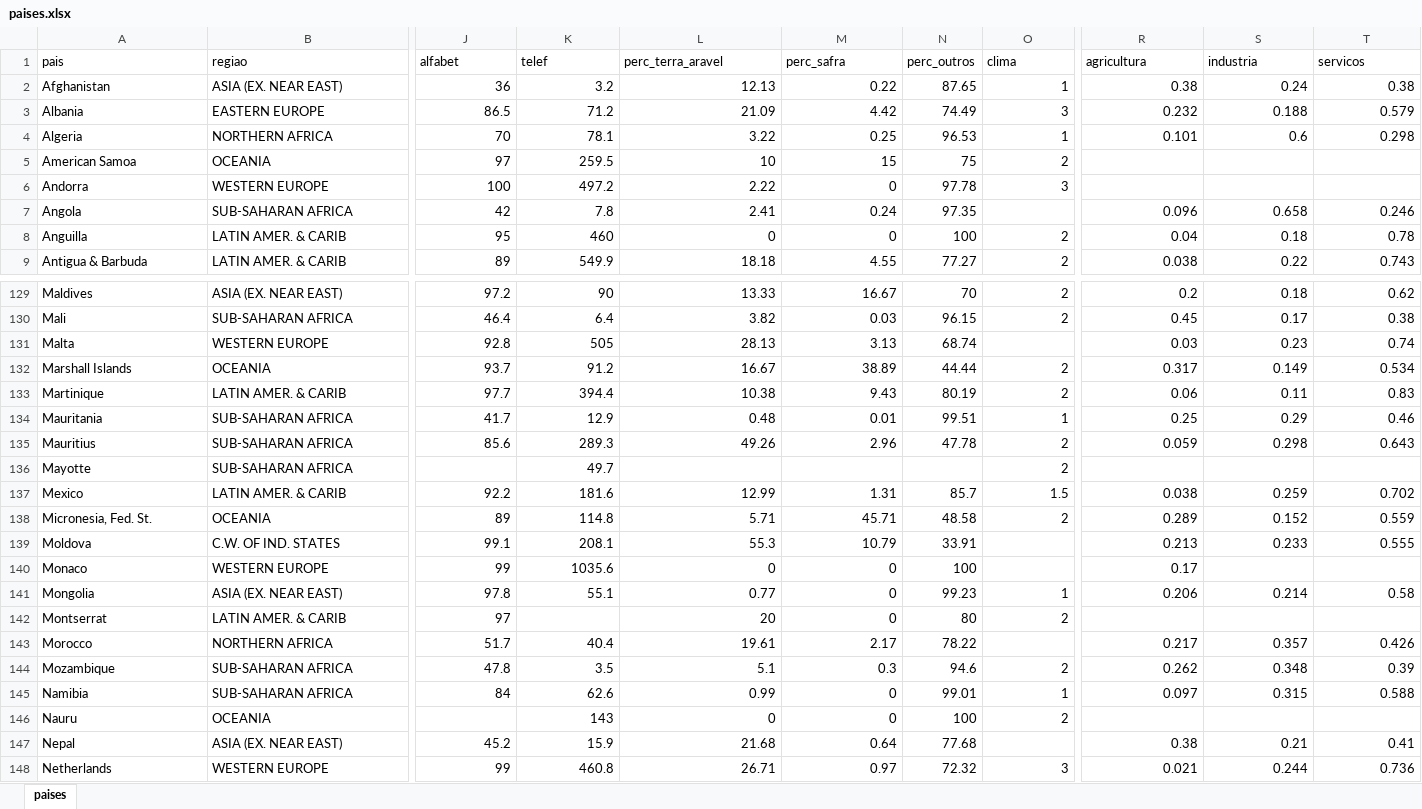
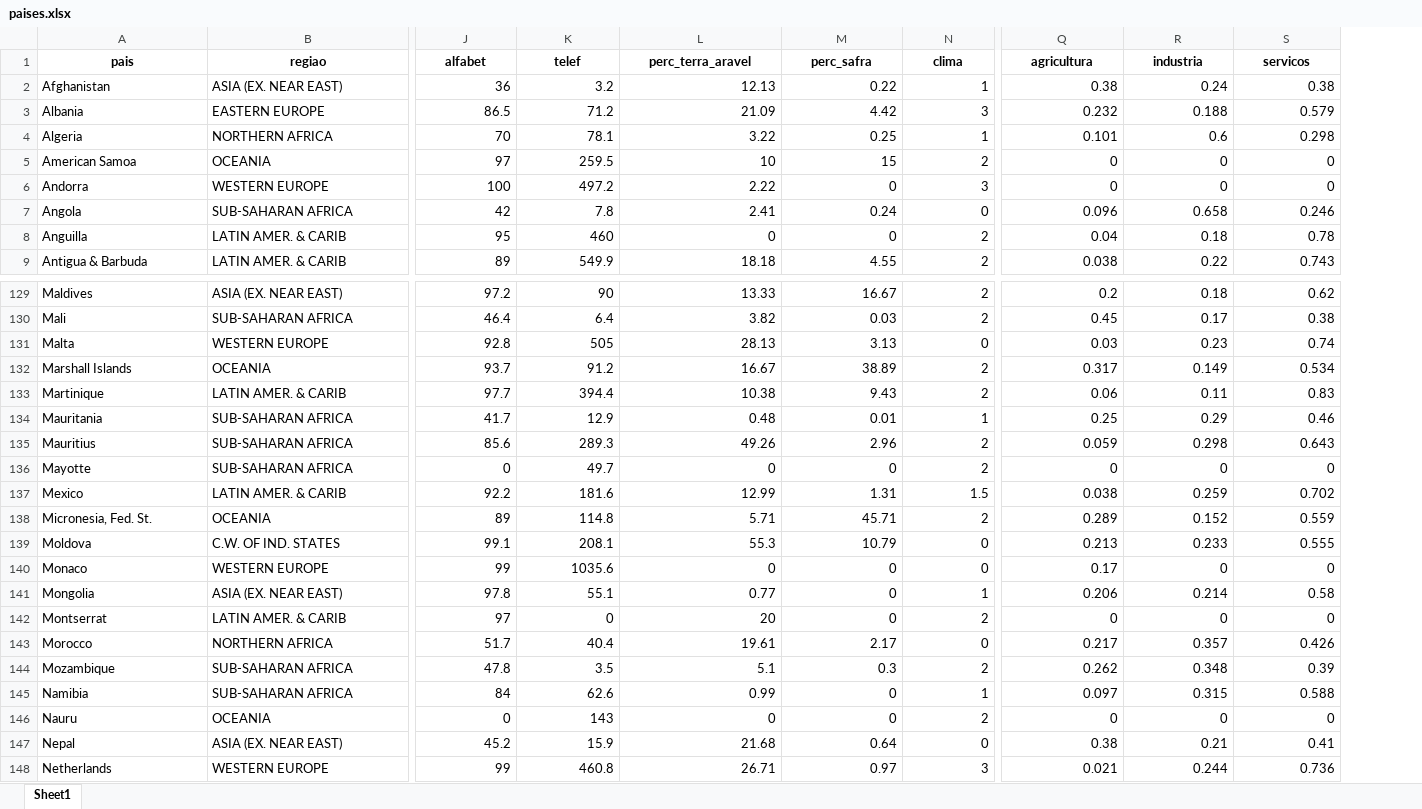
Before and after one commit to patriciasiqueira/patriciasiqueira.github.io, an Excel workbook: arquivos/paises.xlsx, sheet Sheet1, drawn as a sheet; only a part is shown, gaps mark what is left out; values as stored, in another font and other column widths than the file's, no borders; removed rows and columns are numbered as before the commit, all else as after; the diff covers the shown part only; the diff names each change by its address in the sheet, - before the commit and + after, or states it on an @@ line.

```diff
--- a/arquivos/paises.xlsx (sheet Sheet1)
+++ b/arquivos/paises.xlsx (sheet Sheet1)
-sheet tab: paises
+sheet tab: Sheet1
-column N (perc_outros), rows 2-9: 87.65 | 74.49 | 96.53 | 75 | 97.78 | 97.35 | 100 | 77.27; rows 129-148: 70 | 96.15 | 68.74 | 44.44 | 80.19 | 99.51 | 47.78 |  | 85.7 | 48.58 | 33.91 | 100 | 99.23 | 80 | 78.22 | 94.6 | 99.01 | 100 | 77.68 | 72.32
@@ A1:M1 bold: off → on, alignment: left → center @@
@@ N1:S1 bold: off → on, alignment: left → center @@
-Q5:Q6 (agricultura): (empty)
+Q5:Q6 (agricultura): 0
-R5:R6 (industria): (empty)
+R5:R6 (industria): 0
-S5:S6 (servicos): (empty)
+S5:S6 (servicos): 0
-N7 (clima): (empty)
+N7 (clima): 0
-N131 (clima): (empty)
+N131 (clima): 0
-J136 (alfabet): (empty)
+J136 (alfabet): 0
-L136 (perc_terra_aravel): (empty)
+L136 (perc_terra_aravel): 0
-M136 (perc_safra): (empty)
+M136 (perc_safra): 0
-Q136 (agricultura): (empty)
+Q136 (agricultura): 0
-R136 (industria): (empty)
+R136 (industria): 0
-S136 (servicos): (empty)
+S136 (servicos): 0
-N139:N140 (clima): (empty)
+N139:N140 (clima): 0
-R140 (industria): (empty)
+R140 (industria): 0
-S140 (servicos): (empty)
+S140 (servicos): 0
-K142 (telef): (empty)
+K142 (telef): 0
-Q142 (agricultura): (empty)
+Q142 (agricultura): 0
-R142 (industria): (empty)
+R142 (industria): 0
-S142 (servicos): (empty)
+S142 (servicos): 0
-N143 (clima): (empty)
+N143 (clima): 0
-J146 (alfabet): (empty)
+J146 (alfabet): 0
-Q146 (agricultura): (empty)
+Q146 (agricultura): 0
-R146 (industria): (empty)
+R146 (industria): 0
-S146 (servicos): (empty)
+S146 (servicos): 0
-N147 (clima): (empty)
+N147 (clima): 0
```
Also changed, not shown: 80 edited cells and cell formats elsewhere in this sheet, 3 other files.
